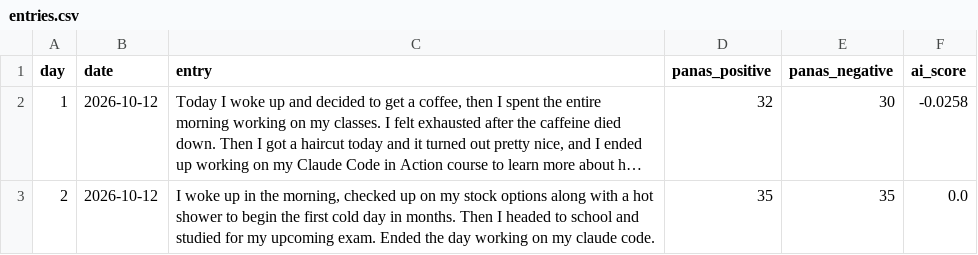
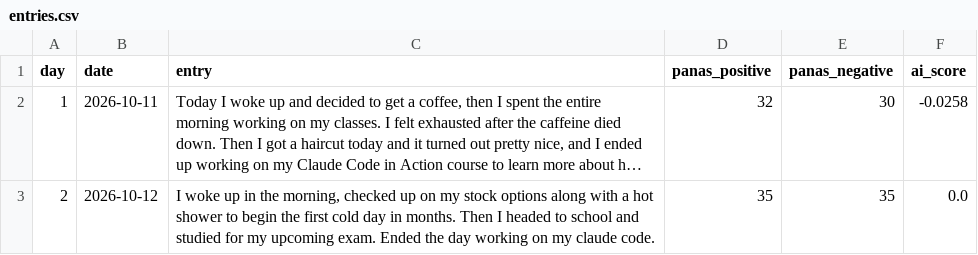
Before and after one commit to henryyzxsz/ai-mood-journal, a CSV file: dataset/entries.csv, drawn as a sheet; long unchanged cells end in …; the diff names each change by its address in the sheet, - before the commit and + after, or states it on an @@ line.

Commit message:
Correct Day 1 date to 2026-10-11

```diff
--- a/dataset/entries.csv
+++ b/dataset/entries.csv
-B2 (date): 2026-10-12
+B2 (date): 2026-10-11
```
